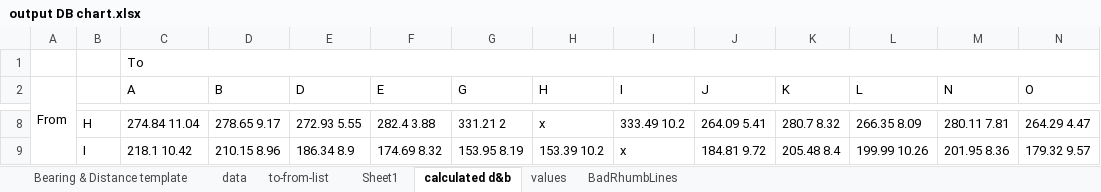
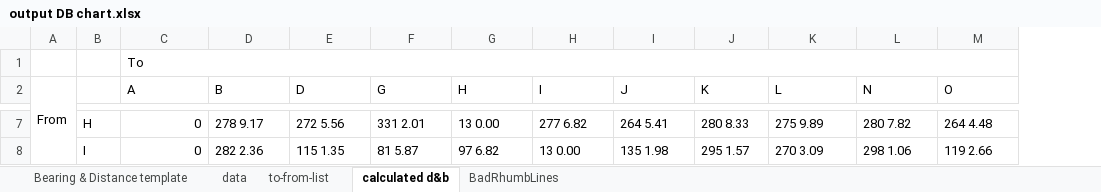
Before and after one commit to jorabona/ryc, an Excel workbook: chart-gen/output DB chart.xlsx, sheet calculated d&b, drawn as a sheet; only a part is shown, gaps mark what is left out; values as stored, in another font and other column widths than the file's, no cell formats; conditional formats not drawn; removed rows and columns are numbered as before the commit, all else as after; the diff covers the shown part only; the diff names each change by its address in the sheet, - before the commit and + after, or states it on an @@ line.

```diff
--- a/chart-gen/output DB chart.xlsx (sheet calculated d&b)
+++ b/chart-gen/output DB chart.xlsx (sheet calculated d&b)
-sheet tab: Sheet1
-sheet tab: values
-column F (E), rows 8-9: 282.4 3.88 | 174.69 8.32
-C7 (A): 274.84 11.04
+C7 (A): 0
-D7 (B): 278.65 9.17
+D7 (B): 278 9.17
-E7 (D): 272.93 5.55
+E7 (D): 272 5.56
-F7 (G): 331.21 2
+F7 (G): 331 2.01
-G7 (H): x
+G7 (H): 13 0.00
-H7 (I): 333.49 10.2
+H7 (I): 277 6.82
-I7 (J): 264.09 5.41
+I7 (J): 264 5.41
-J7 (K): 280.7 8.32
+J7 (K): 280 8.33
-K7 (L): 266.35 8.09
+K7 (L): 275 9.89
-L7 (N): 280.11 7.81
+L7 (N): 280 7.82
-M7 (O): 264.29 4.47
+M7 (O): 264 4.48
-C8 (A): 218.1 10.42
+C8 (A): 0
-D8 (B): 210.15 8.96
+D8 (B): 282 2.36
-E8 (D): 186.34 8.9
+E8 (D): 115 1.35
-F8 (G): 153.95 8.19
+F8 (G): 81 5.87
-G8 (H): 153.39 10.2
+G8 (H): 97 6.82
-H8 (I): x
+H8 (I): 13 0.00
-I8 (J): 184.81 9.72
+I8 (J): 135 1.98
-J8 (K): 205.48 8.4
+J8 (K): 295 1.57
-K8 (L): 199.99 10.26
+K8 (L): 270 3.09
-L8 (N): 201.95 8.36
+L8 (N): 298 1.06
-M8 (O): 179.32 9.57
+M8 (O): 119 2.66
```
Also changed, not shown: 1 added row, 1 removed row and 507 edited cells elsewhere in this sheet, sheet data, sheet BadRhumbLines, sheet to-from-list, sheet Bearing & Distance template, cell formats, formulas that keep their value, 3 other files.
